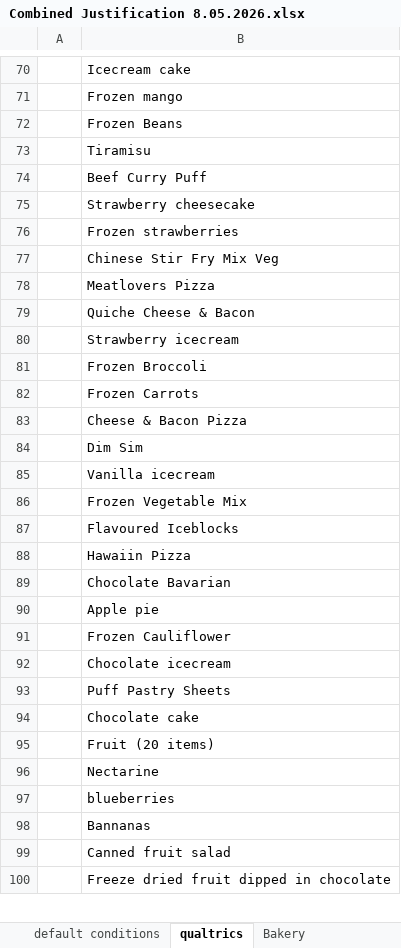
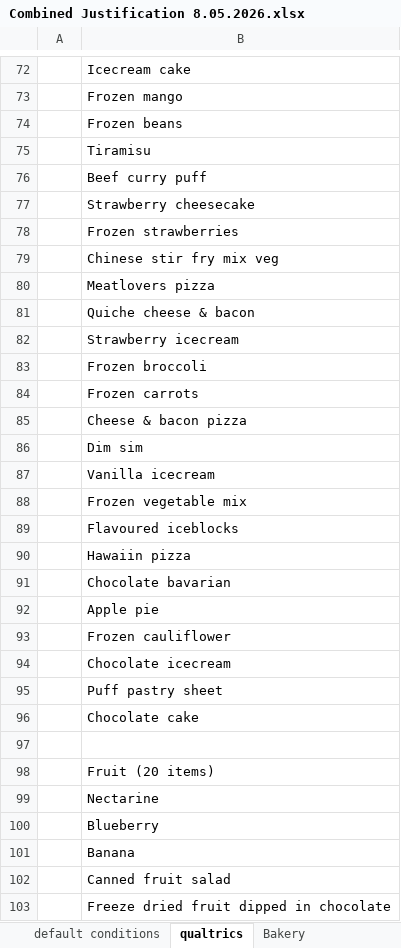
Before and after one commit to dpkruse/ShoppingCart, an Excel workbook: Combined Justification 8.05.2026.xlsx, sheet qualtrics, drawn as a sheet; only a part is shown, gaps mark what is left out; values as stored, in another font and other column widths than the file's, no borders; addresses are those after the commit; the diff covers the shown part only; the diff names each change by its address in the sheet, - before the commit and + after, or states it on an @@ line.

```diff
--- a/Combined Justification 8.05.2026.xlsx (sheet qualtrics)
+++ b/Combined Justification 8.05.2026.xlsx (sheet qualtrics)
-B74: Frozen Beans
+B74: Frozen beans
-B76: Beef Curry Puff
+B76: Beef curry puff
-B79: Chinese Stir Fry Mix Veg
+B79: Chinese stir fry mix veg
-B80: Meatlovers Pizza
+B80: Meatlovers pizza
-B81: Quiche Cheese & Bacon
+B81: Quiche cheese & bacon
-B83: Frozen Broccoli
+B83: Frozen broccoli
-B84: Frozen Carrots
+B84: Frozen carrots
-B85: Cheese & Bacon Pizza
+B85: Cheese & bacon pizza
-B86: Dim Sim
+B86: Dim sim
-B88: Frozen Vegetable Mix
+B88: Frozen vegetable mix
-B89: Flavoured Iceblocks
+B89: Flavoured iceblocks
-B90: Hawaiin Pizza
+B90: Hawaiin pizza
-B91: Chocolate Bavarian
+B91: Chocolate bavarian
-B93: Frozen Cauliflower
+B93: Frozen cauliflower
-B95: Puff Pastry Sheets
+B95: Puff pastry sheet
+row 97: (empty)
-B100: blueberries
+B100: Blueberry
-B101: Bannanas
+B101: Banana
```
Also changed, not shown: 8 added rows, 1 removed row and 66 edited cells elsewhere in this sheet, sheet default conditions, 6 other files.
